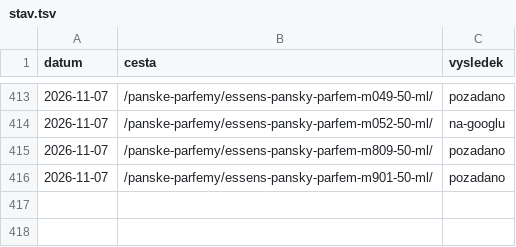
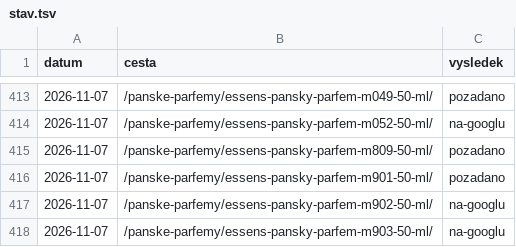
Before and after one commit to Stzboril/kosmetikaeva-sklad, a TSV file: work/indexace/stav.tsv, drawn as a sheet; only a part is shown, gaps mark what is left out; the diff names each change by its address in the sheet, - before the commit and + after, or states it on an @@ line.

```diff
--- a/work/indexace/stav.tsv
+++ b/work/indexace/stav.tsv
+row 417: 2026-11-07 | /panske-parfemy/essens-pansky-parfem-m902-50-ml/ | na-googlu
+row 418: 2026-11-07 | /panske-parfemy/essens-pansky-parfem-m903-50-ml/ | na-googlu
```
